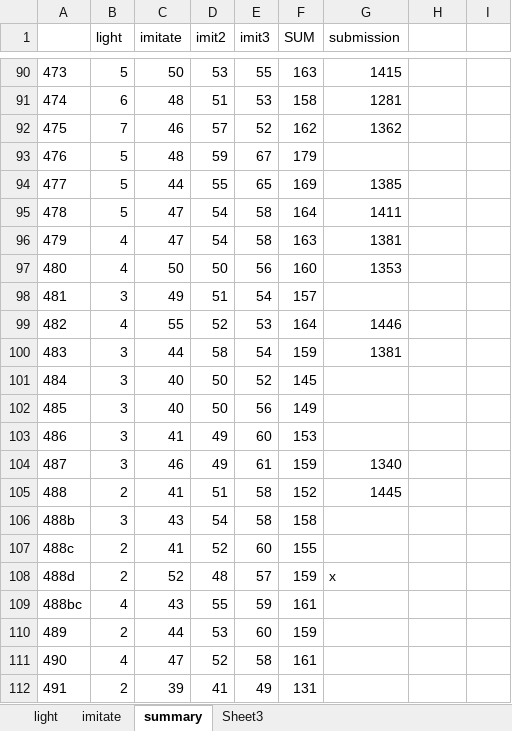
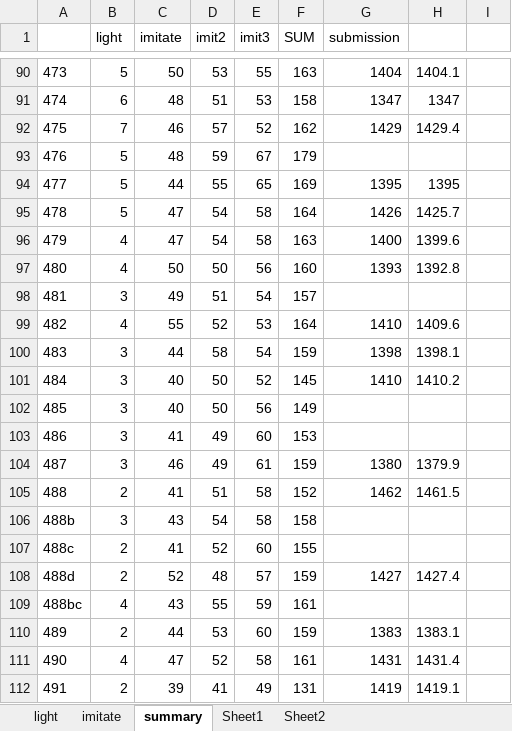
Before and after one commit to mangooo999/Kaggle_Lux_AI_2021, an Excel workbook: results2/results.xlsx, sheet summary, drawn as a sheet; only a part is shown, gaps mark what is left out; values as stored, in another font and other column widths than the file's, no borders; the diff covers the shown part only; the diff names each change by its address in the sheet, - before the commit and + after, or states it on an @@ line.

```diff
--- a/results2/results.xlsx (sheet summary)
+++ b/results2/results.xlsx (sheet summary)
-sheet tab: Sheet3
+sheet tab: Sheet1
+sheet tab: Sheet2
-G90 (submission): 1415
+G90 (submission): 1404
-H90: (empty)
+H90: 1404.1
-G91 (submission): 1281
+G91 (submission): 1347
-H91: (empty)
+H91: 1347
-G92 (submission): 1362
+G92 (submission): 1429
-H92: (empty)
+H92: 1429.4
-G94 (submission): 1385
+G94 (submission): 1395
-H94: (empty)
+H94: 1395
-G95 (submission): 1411
+G95 (submission): 1426
-H95: (empty)
+H95: 1425.7
-G96 (submission): 1381
+G96 (submission): 1400
-H96: (empty)
+H96: 1399.6
-G97 (submission): 1353
+G97 (submission): 1393
-H97: (empty)
+H97: 1392.8
-G99 (submission): 1446
+G99 (submission): 1410
-H99: (empty)
+H99: 1409.6
-G100 (submission): 1381
+G100 (submission): 1398
-H100: (empty)
+H100: 1398.1
-G101 (submission): (empty)
+G101 (submission): 1410
-H101: (empty)
+H101: 1410.2
-G104 (submission): 1340
+G104 (submission): 1380
-H104: (empty)
+H104: 1379.9
-G105 (submission): 1445
+G105 (submission): 1462
-H105: (empty)
+H105: 1461.5
-G108 (submission): x
+G108 (submission): 1427
-H108: (empty)
+H108: 1427.4
-G110 (submission): (empty)
+G110 (submission): 1383
-H110: (empty)
+H110: 1383.1
-G111 (submission): (empty)
+G111 (submission): 1431
-H111: (empty)
+H111: 1431.4
-G112 (submission): (empty)
+G112 (submission): 1419
-H112: (empty)
+H112: 1419.1
```
Also changed, not shown: 24 added rows and 32 edited cells elsewhere in this sheet, formulas that keep their value.
